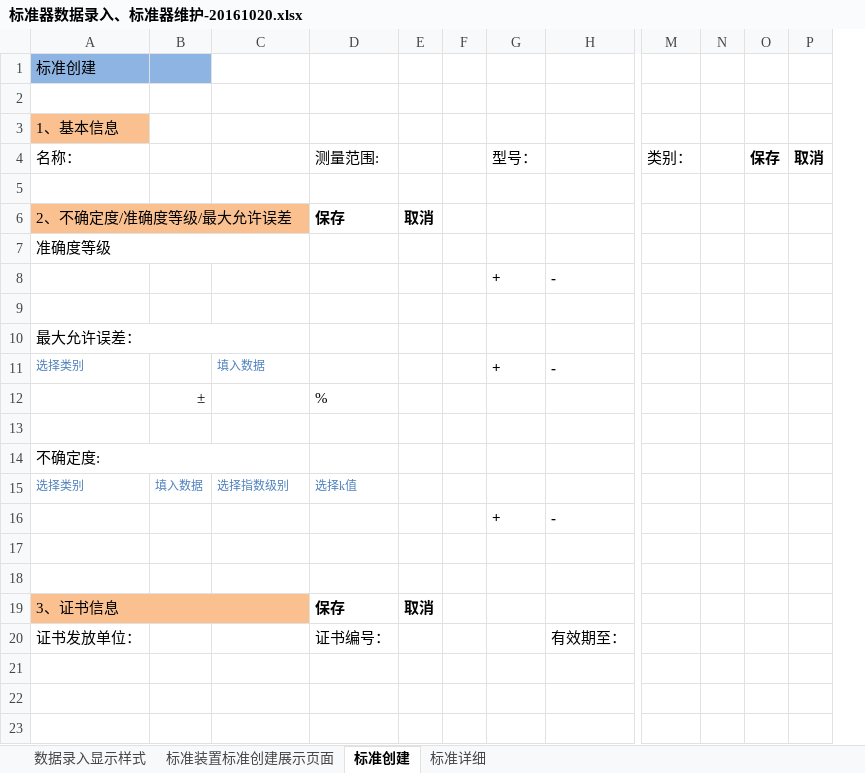
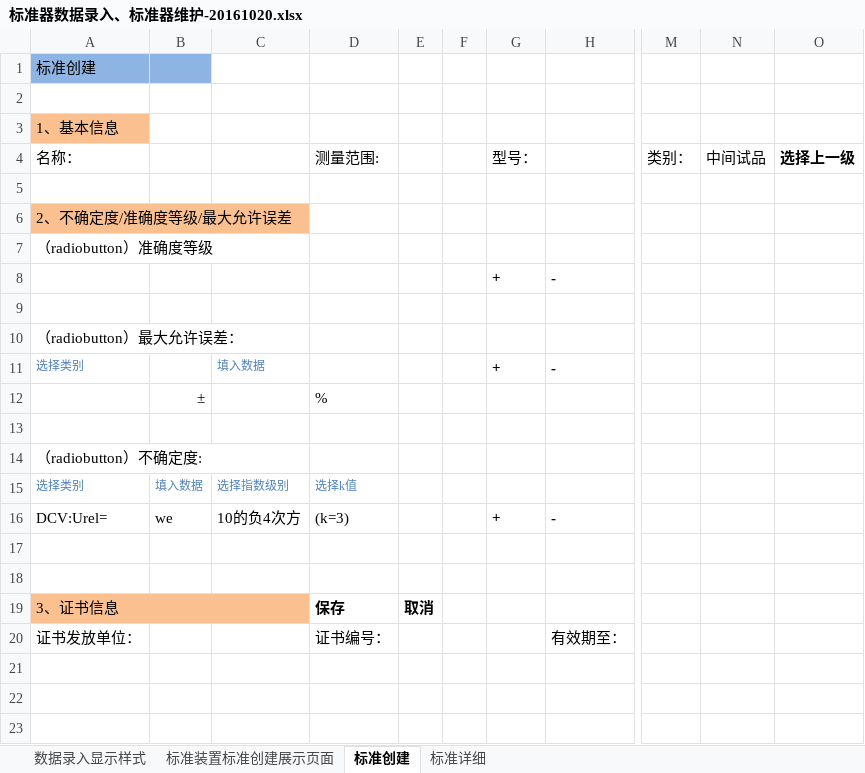
Before and after one commit to flimmy78/SHIYANSHI, an Excel workbook: File/标准器数据录入、标准器维护-20161020.xlsx, sheet 标准创建, drawn as a sheet; only a part is shown, gaps mark what is left out; values as stored, in another font and other column widths than the file's, no borders; removed rows and columns are numbered as before the commit, all else as after; rows hold the shown columns only; the diff names each change by its address in the sheet, - before the commit and + after, or states it on an @@ line.

```diff
--- a/File/标准器数据录入、标准器维护-20161020.xlsx (sheet 标准创建)
+++ b/File/标准器数据录入、标准器维护-20161020.xlsx (sheet 标准创建)
-column N, empty
-column O, row 4: 保存
-column P, row 4: 取消
+column N, row 4: 中间试品
+column O, row 4: 选择上一级
-D6: 保存
+D6: (empty)
-E6: 取消
+E6: (empty)
-A7: 准确度等级
+A7: （radiobutton）准确度等级
-A10: 最大允许误差：
+A10: （radiobutton）最大允许误差：
-A14: 不确定度:
+A14: （radiobutton）不确定度:
-row 16:  |  |  |  |  |  | + | -
+row 16: DCV:Urel= | we | 10的负4次方 | (k=3) |  |  | + | -
```
Also changed, not shown: 3 other files.
